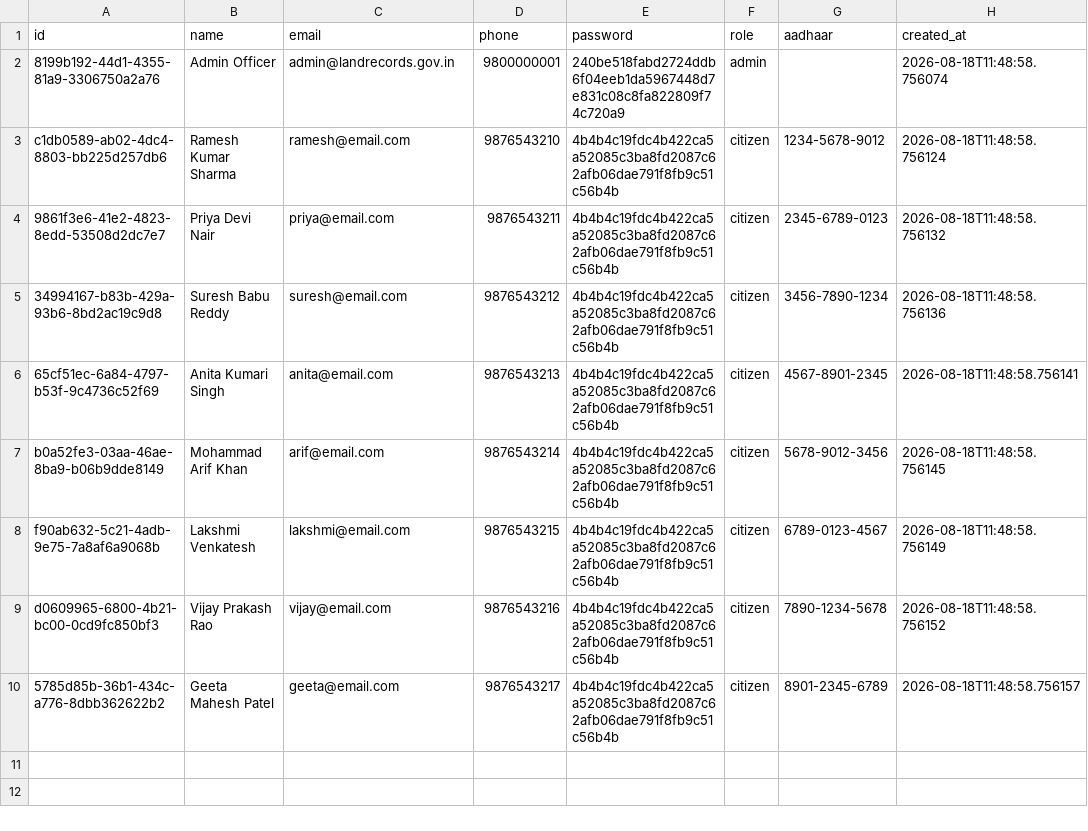
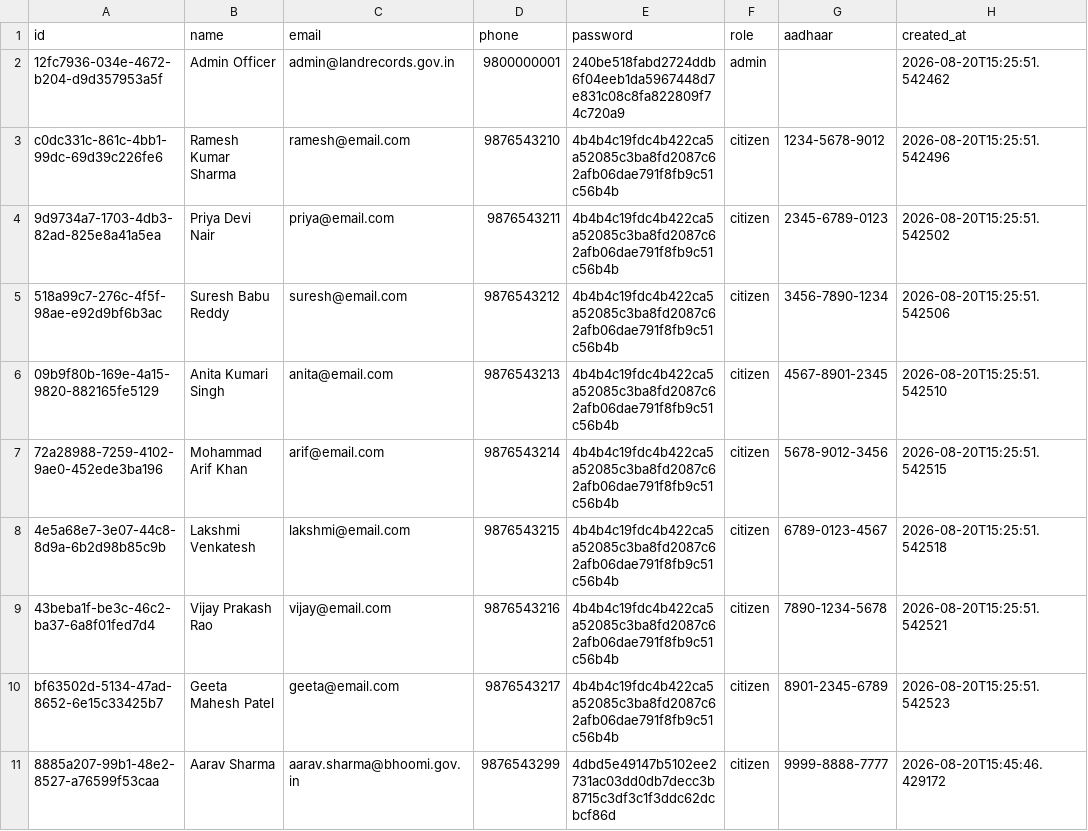
Before and after one commit to Lakshya0023/DEBUGGERS_INNOHACK, a CSV file: data/users.csv, drawn as a sheet.

```diff
--- a/data/users.csv
+++ b/data/users.csv
@@ -1,10 +1,11 @@
 id,name,email,phone,password,role,aadhaar,created_at
-8199b192-44d1-4355-81a9-3306750a2a76,Admin Officer,admin@landrecords.gov.in,9800000001,240be518fabd2724ddb6f04eeb1da5967448d7e831c08c8fa822809f74c720a9,admin,,2026-08-18T11:48:58.756074
-c1db0589-ab02-4dc4-8803-bb225d257db6,Ramesh Kumar Sharma,ramesh@email.com,9876543210,4b4b4c19fdc4b422ca5a52085c3ba8fd2087c62afb06dae791f8fb9c51c56b4b,citizen,1234-5678-9012,2026-08-18T11:48:58.756124
-9861f3e6-41e2-4823-8edd-53508d2dc7e7,Priya Devi Nair,priya@email.com,9876543211,4b4b4c19fdc4b422ca5a52085c3ba8fd2087c62afb06dae791f8fb9c51c56b4b,citizen,2345-6789-0123,2026-08-18T11:48:58.756132
-34994167-b83b-429a-93b6-8bd2ac19c9d8,Suresh Babu Reddy,suresh@email.com,9876543212,4b4b4c19fdc4b422ca5a52085c3ba8fd2087c62afb06dae791f8fb9c51c56b4b,citizen,3456-7890-1234,2026-08-18T11:48:58.756136
-65cf51ec-6a84-4797-b53f-9c4736c52f69,Anita Kumari Singh,anita@email.com,9876543213,4b4b4c19fdc4b422ca5a52085c3ba8fd2087c62afb06dae791f8fb9c51c56b4b,citizen,4567-8901-2345,2026-08-18T11:48:58.756141
-b0a52fe3-03aa-46ae-8ba9-b06b9dde8149,Mohammad Arif Khan,arif@email.com,9876543214,4b4b4c19fdc4b422ca5a52085c3ba8fd2087c62afb06dae791f8fb9c51c56b4b,citizen,5678-9012-3456,2026-08-18T11:48:58.756145
-f90ab632-5c21-4adb-9e75-7a8af6a9068b,Lakshmi Venkatesh,lakshmi@email.com,9876543215,4b4b4c19fdc4b422ca5a52085c3ba8fd2087c62afb06dae791f8fb9c51c56b4b,citizen,6789-0123-4567,2026-08-18T11:48:58.756149
-d0609965-6800-4b21-bc00-0cd9fc850bf3,Vijay Prakash Rao,vijay@email.com,9876543216,4b4b4c19fdc4b422ca5a52085c3ba8fd2087c62afb06dae791f8fb9c51c56b4b,citizen,7890-1234-5678,2026-08-18T11:48:58.756152
-5785d85b-36b1-434c-a776-8dbb362622b2,Geeta Mahesh Patel,geeta@email.com,9876543217,4b4b4c19fdc4b422ca5a52085c3ba8fd2087c62afb06dae791f8fb9c51c56b4b,citizen,8901-2345-6789,2026-08-18T11:48:58.756157
+12fc7936-034e-4672-b204-d9d357953a5f,Admin Officer,admin@landrecords.gov.in,9800000001,240be518fabd2724ddb6f04eeb1da5967448d7e831c08c8fa822809f74c720a9,admin,,2026-08-20T15:25:51.542462
+c0dc331c-861c-4bb1-99dc-69d39c226fe6,Ramesh Kumar Sharma,ramesh@email.com,9876543210,4b4b4c19fdc4b422ca5a52085c3ba8fd2087c62afb06dae791f8fb9c51c56b4b,citizen,1234-5678-9012,2026-08-20T15:25:51.542496
+9d9734a7-1703-4db3-82ad-825e8a41a5ea,Priya Devi Nair,priya@email.com,9876543211,4b4b4c19fdc4b422ca5a52085c3ba8fd2087c62afb06dae791f8fb9c51c56b4b,citizen,2345-6789-0123,2026-08-20T15:25:51.542502
+518a99c7-276c-4f5f-98ae-e92d9bf6b3ac,Suresh Babu Reddy,suresh@email.com,9876543212,4b4b4c19fdc4b422ca5a52085c3ba8fd2087c62afb06dae791f8fb9c51c56b4b,citizen,3456-7890-1234,2026-08-20T15:25:51.542506
+09b9f80b-169e-4a15-9820-882165fe5129,Anita Kumari Singh,anita@email.com,9876543213,4b4b4c19fdc4b422ca5a52085c3ba8fd2087c62afb06dae791f8fb9c51c56b4b,citizen,4567-8901-2345,2026-08-20T15:25:51.542510
+72a28988-7259-4102-9ae0-452ede3ba196,Mohammad Arif Khan,arif@email.com,9876543214,4b4b4c19fdc4b422ca5a52085c3ba8fd2087c62afb06dae791f8fb9c51c56b4b,citizen,5678-9012-3456,2026-08-20T15:25:51.542515
+4e5a68e7-3e07-44c8-8d9a-6b2d98b85c9b,Lakshmi Venkatesh,lakshmi@email.com,9876543215,4b4b4c19fdc4b422ca5a52085c3ba8fd2087c62afb06dae791f8fb9c51c56b4b,citizen,6789-0123-4567,2026-08-20T15:25:51.542518
+43beba1f-be3c-46c2-ba37-6a8f01fed7d4,Vijay Prakash Rao,vijay@email.com,9876543216,4b4b4c19fdc4b422ca5a52085c3ba8fd2087c62afb06dae791f8fb9c51c56b4b,citizen,7890-1234-5678,2026-08-20T15:25:51.542521
+bf63502d-5134-47ad-8652-6e15c33425b7,Geeta Mahesh Patel,geeta@email.com,9876543217,4b4b4c19fdc4b422ca5a52085c3ba8fd2087c62afb06dae791f8fb9c51c56b4b,citizen,8901-2345-6789,2026-08-20T15:25:51.542523
+8885a207-99b1-48e2-8527-a76599f53caa,Aarav Sharma,aarav.sharma@bhoomi.gov.in,9876543299,4dbd5e49147b5102ee2731ac03dd0db7decc3b8715c3df3c1f3ddc62dcbcf86d,citizen,9999-8888-7777,2026-08-20T15:45:46.429172
```
Also changed, not shown: data/grievances.csv, data/land_parcels.csv, 17 other files.
